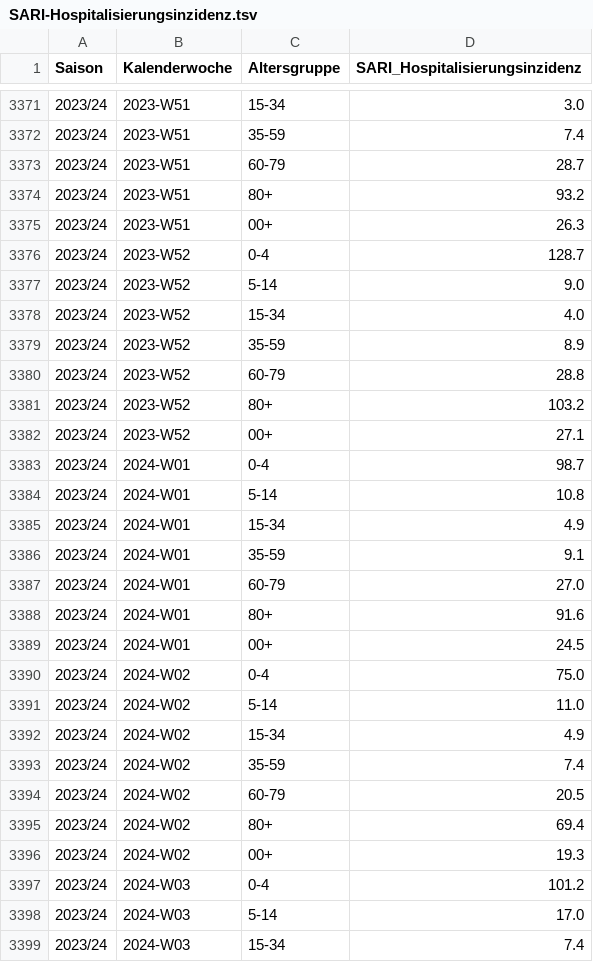
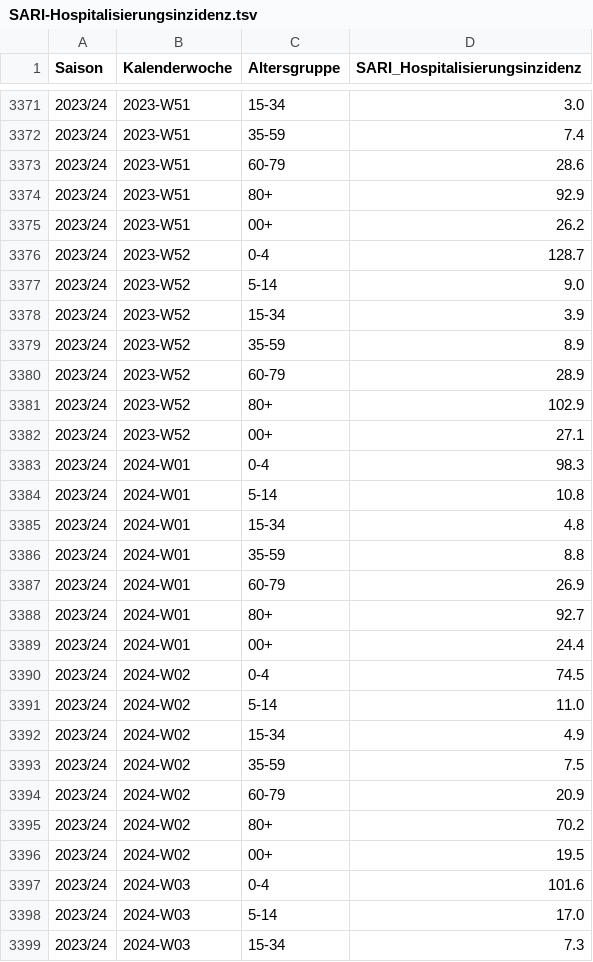
Before and after one commit to robert-koch-institut/SARI-Hospitalisierungsinzidenz, a TSV file: SARI-Hospitalisierungsinzidenz.tsv, drawn as a sheet; only a part is shown, gaps mark what is left out; the diff covers the shown part only.

```diff
--- a/SARI-Hospitalisierungsinzidenz.tsv
+++ b/SARI-Hospitalisierungsinzidenz.tsv
@@ -3372,28 +3372,28 @@ Saison	Kalenderwoche	Altersgruppe	SARI_Hospitalisierungsinzidenz
 2023/24	2023-W51	35-59	7.4
-2023/24	2023-W51	60-79	28.7
-2023/24	2023-W51	80+	93.2
-2023/24	2023-W51	00+	26.3
+2023/24	2023-W51	60-79	28.6
+2023/24	2023-W51	80+	92.9
+2023/24	2023-W51	00+	26.2
 2023/24	2023-W52	0-4	128.7
 2023/24	2023-W52	5-14	9.0
-2023/24	2023-W52	15-34	4.0
+2023/24	2023-W52	15-34	3.9
 2023/24	2023-W52	35-59	8.9
-2023/24	2023-W52	60-79	28.8
-2023/24	2023-W52	80+	103.2
+2023/24	2023-W52	60-79	28.9
+2023/24	2023-W52	80+	102.9
 2023/24	2023-W52	00+	27.1
-2023/24	2024-W01	0-4	98.7
+2023/24	2024-W01	0-4	98.3
 2023/24	2024-W01	5-14	10.8
-2023/24	2024-W01	15-34	4.9
-2023/24	2024-W01	35-59	9.1
-2023/24	2024-W01	60-79	27.0
-2023/24	2024-W01	80+	91.6
-2023/24	2024-W01	00+	24.5
-2023/24	2024-W02	0-4	75.0
+2023/24	2024-W01	15-34	4.8
+2023/24	2024-W01	35-59	8.8
+2023/24	2024-W01	60-79	26.9
+2023/24	2024-W01	80+	92.7
+2023/24	2024-W01	00+	24.4
+2023/24	2024-W02	0-4	74.5
 2023/24	2024-W02	5-14	11.0
 2023/24	2024-W02	15-34	4.9
-2023/24	2024-W02	35-59	7.4
-2023/24	2024-W02	60-79	20.5
-2023/24	2024-W02	80+	69.4
-2023/24	2024-W02	00+	19.3
-2023/24	2024-W03	0-4	101.2
+2023/24	2024-W02	35-59	7.5
+2023/24	2024-W02	60-79	20.9
+2023/24	2024-W02	80+	70.2
+2023/24	2024-W02	00+	19.5
+2023/24	2024-W03	0-4	101.6
 2023/24	2024-W03	5-14	17.0
-2023/24	2024-W03	15-34	7.4
+2023/24	2024-W03	15-34	7.3
```
Also changed, not shown: 7 added rows and 19 edited cells elsewhere in this file, 7 other files.
